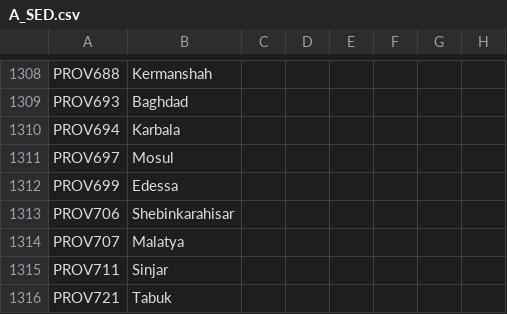
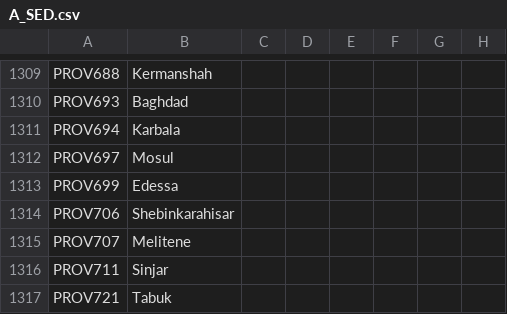
Before and after one commit to escalonn/sed2, a CSV file: build/SED2/localisation/A_SED.csv, drawn as a sheet; only a part is shown, gaps mark what is left out; addresses are those after the commit; the diff covers the shown part only; the diff names each change by its address in the sheet, - before the commit and + after, or states it on an @@ line.

```diff
--- a/build/SED2/localisation/A_SED.csv
+++ b/build/SED2/localisation/A_SED.csv
-B1315: Malatya
+B1315: Melitene
```
Also changed, not shown: 1 added row and 7 edited cells elsewhere in this file, build/SED2/localisation/A_SWMHcounties.csv, templates/SED2/common/landed_titles/swmh_landed_titles.csv, 23 other files.
